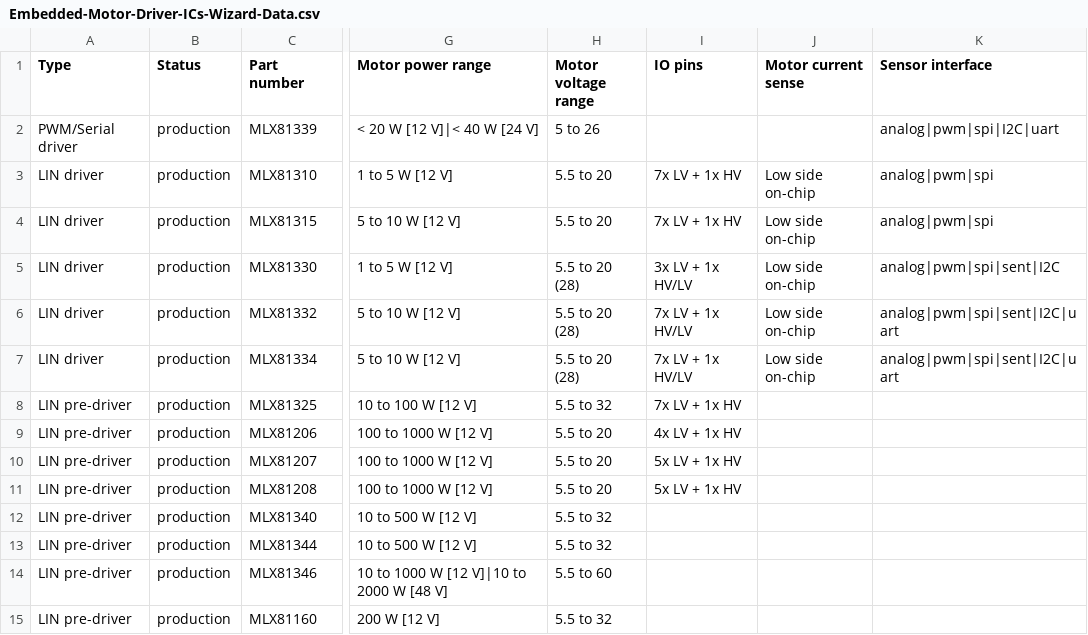
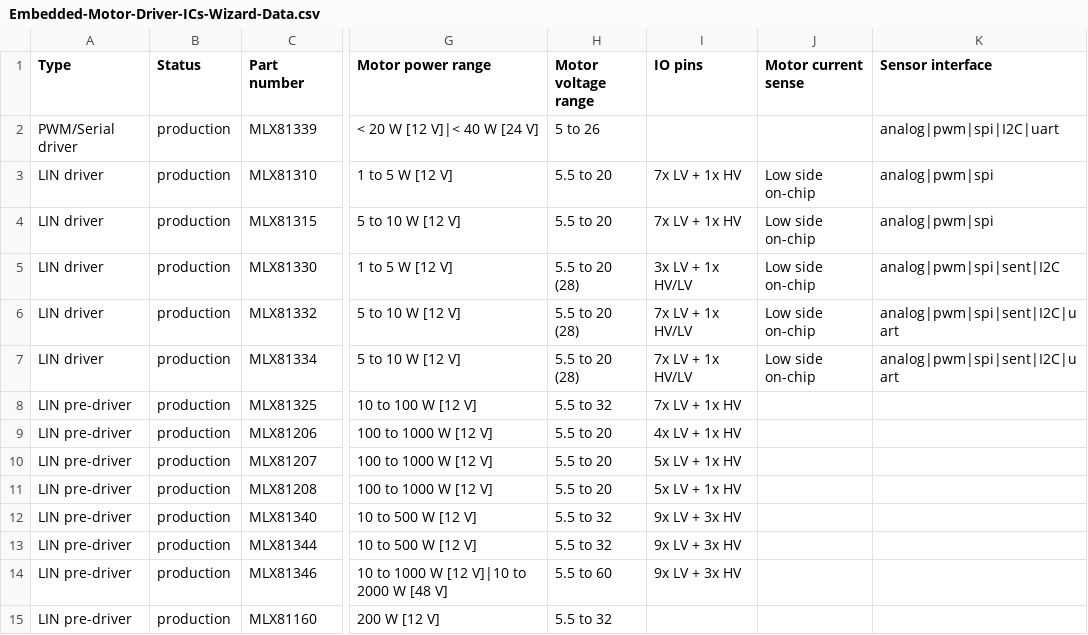
Before and after one commit to MelexisBC/Wizard--Embedded-Motor-Driver-ICs-Data, a CSV file: Embedded-Motor-Driver-ICs-Wizard-Data.csv, drawn as a sheet; only a part is shown, gaps mark what is left out; the diff names each change by its address in the sheet, - before the commit and + after, or states it on an @@ line.

Commit message:
Wizard - Embedded motor driver ICs - Google sheet updated

```diff
--- a/Embedded-Motor-Driver-ICs-Wizard-Data.csv
+++ b/Embedded-Motor-Driver-ICs-Wizard-Data.csv
-I12:I14 (IO pins): (empty)
+I12:I14 (IO pins): 9x LV + 3x HV
```
